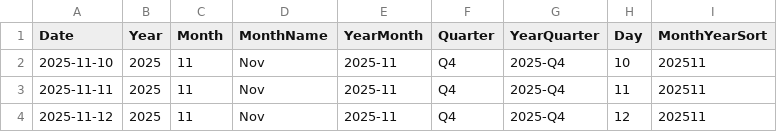
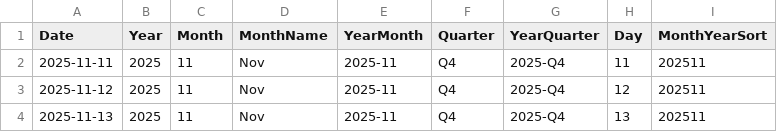
Before and after one commit to AlexTouvras/powerbi-portfolio, a CSV file: 01-finance/data/gold/DimDate.csv, drawn as a sheet; only a part is shown; the shorter side is filled out with more unchanged rows.

```diff
--- a/01-finance/data/gold/DimDate.csv
+++ b/01-finance/data/gold/DimDate.csv
@@ -1,3 +1,2 @@
 Date,Year,Month,MonthName,YearMonth,Quarter,YearQuarter,Day,MonthYearSort
-2025-11-10,2025,11,Nov,2025-11,Q4,2025-Q4,10,202511
 2025-11-11,2025,11,Nov,2025-11,Q4,2025-Q4,11,202511
```
Also changed, not shown: 3 other files.
